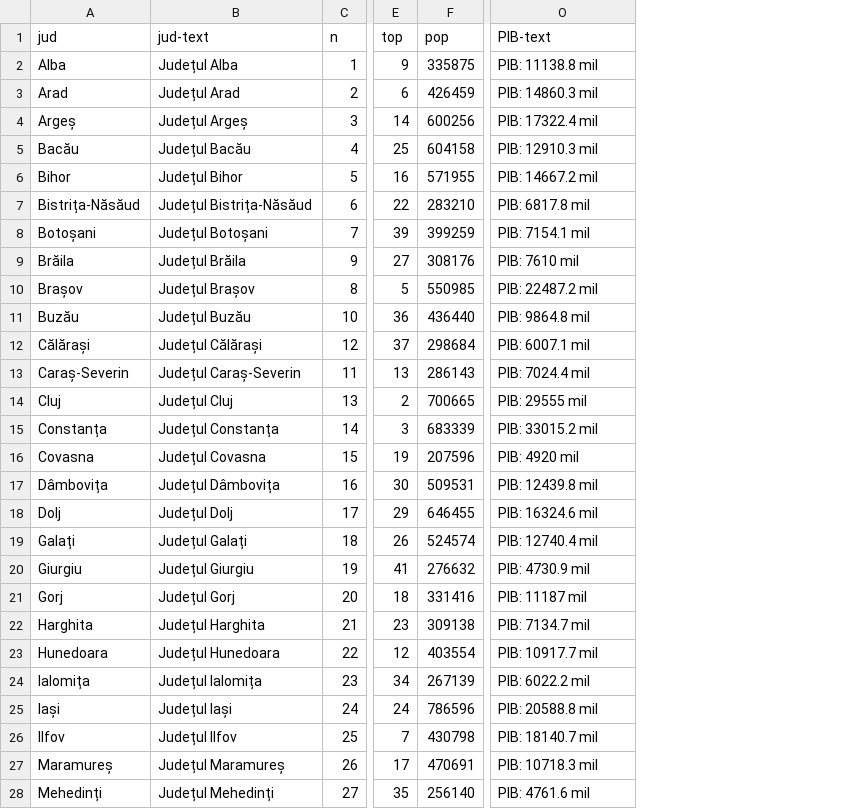
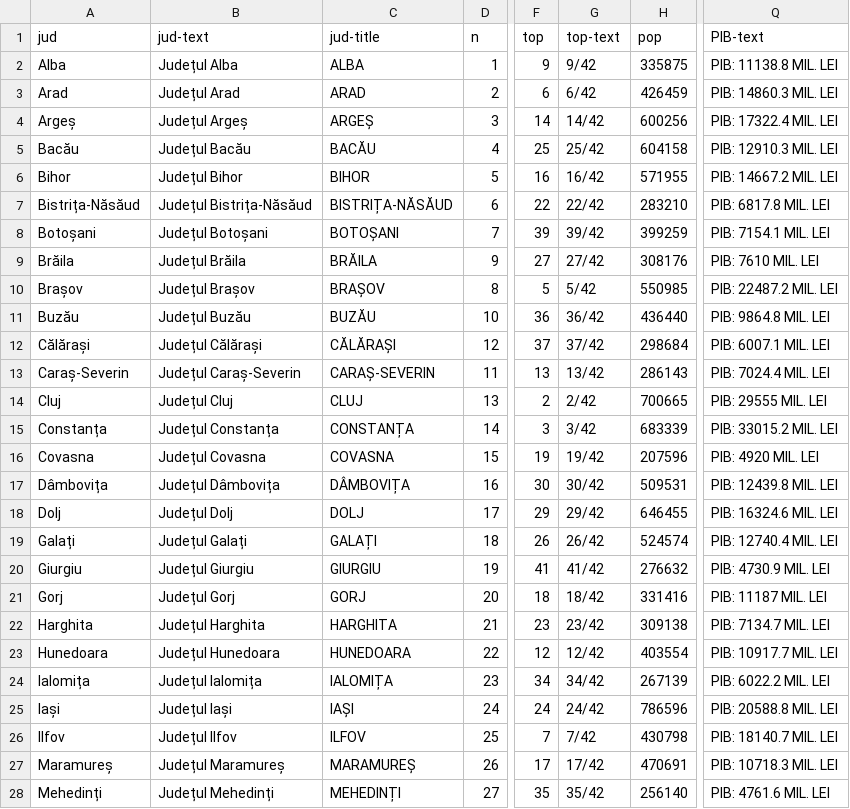
Before and after one commit to funkycitizens/bugete-judete-2016-04, a TSV file: indicators.tsv, drawn as a sheet; only a part is shown, gaps mark what is left out; addresses are those after the commit; the diff covers the shown part only; the diff names each change by its address in the sheet, - before the commit and + after, or states it on an @@ line.

Commit message:
new data

```diff
--- a/indicators.tsv
+++ b/indicators.tsv
+column C (jud-title), rows 2-28: ALBA | ARAD | ARGEȘ | BACĂU | BIHOR | BISTRIȚA-NĂSĂUD | BOTOȘANI | BRĂILA | BRAȘOV | BUZĂU | CĂLĂRAȘI | CARAȘ-SEVERIN | CLUJ | CONSTANȚA | COVASNA | DÂMBOVIȚA | DOLJ | GALAȚI | GIURGIU | GORJ | HARGHITA | HUNEDOARA | IALOMIȚA | IAȘI | ILFOV | MARAMUREȘ | MEHEDINȚI
+column G (top-text), rows 2-28: 9/42 | 6/42 | 14/42 | 25/42 | 16/42 | 22/42 | 39/42 | 27/42 | 5/42 | 36/42 | 37/42 | 13/42 | 2/42 | 3/42 | 19/42 | 30/42 | 29/42 | 26/42 | 41/42 | 18/42 | 23/42 | 12/42 | 34/42 | 24/42 | 7/42 | 17/42 | 35/42
-Q2 (PIB-text): PIB: 11138.8 mil
+Q2 (PIB-text): PIB: 11138.8 MIL. LEI
-Q3 (PIB-text): PIB: 14860.3 mil
+Q3 (PIB-text): PIB: 14860.3 MIL. LEI
-Q4 (PIB-text): PIB: 17322.4 mil
+Q4 (PIB-text): PIB: 17322.4 MIL. LEI
-Q5 (PIB-text): PIB: 12910.3 mil
+Q5 (PIB-text): PIB: 12910.3 MIL. LEI
-Q6 (PIB-text): PIB: 14667.2 mil
+Q6 (PIB-text): PIB: 14667.2 MIL. LEI
-Q7 (PIB-text): PIB: 6817.8 mil
+Q7 (PIB-text): PIB: 6817.8 MIL. LEI
-Q8 (PIB-text): PIB: 7154.1 mil
+Q8 (PIB-text): PIB: 7154.1 MIL. LEI
-Q9 (PIB-text): PIB: 7610 mil
+Q9 (PIB-text): PIB: 7610 MIL. LEI
-Q10 (PIB-text): PIB: 22487.2 mil
+Q10 (PIB-text): PIB: 22487.2 MIL. LEI
-Q11 (PIB-text): PIB: 9864.8 mil
+Q11 (PIB-text): PIB: 9864.8 MIL. LEI
-Q12 (PIB-text): PIB: 6007.1 mil
+Q12 (PIB-text): PIB: 6007.1 MIL. LEI
-Q13 (PIB-text): PIB: 7024.4 mil
+Q13 (PIB-text): PIB: 7024.4 MIL. LEI
-Q14 (PIB-text): PIB: 29555 mil
+Q14 (PIB-text): PIB: 29555 MIL. LEI
-Q15 (PIB-text): PIB: 33015.2 mil
+Q15 (PIB-text): PIB: 33015.2 MIL. LEI
-Q16 (PIB-text): PIB: 4920 mil
+Q16 (PIB-text): PIB: 4920 MIL. LEI
-Q17 (PIB-text): PIB: 12439.8 mil
+Q17 (PIB-text): PIB: 12439.8 MIL. LEI
-Q18 (PIB-text): PIB: 16324.6 mil
+Q18 (PIB-text): PIB: 16324.6 MIL. LEI
-Q19 (PIB-text): PIB: 12740.4 mil
+Q19 (PIB-text): PIB: 12740.4 MIL. LEI
-Q20 (PIB-text): PIB: 4730.9 mil
+Q20 (PIB-text): PIB: 4730.9 MIL. LEI
-Q21 (PIB-text): PIB: 11187 mil
+Q21 (PIB-text): PIB: 11187 MIL. LEI
-Q22 (PIB-text): PIB: 7134.7 mil
+Q22 (PIB-text): PIB: 7134.7 MIL. LEI
-Q23 (PIB-text): PIB: 10917.7 mil
+Q23 (PIB-text): PIB: 10917.7 MIL. LEI
-Q24 (PIB-text): PIB: 6022.2 mil
+Q24 (PIB-text): PIB: 6022.2 MIL. LEI
-Q25 (PIB-text): PIB: 20588.8 mil
+Q25 (PIB-text): PIB: 20588.8 MIL. LEI
-Q26 (PIB-text): PIB: 18140.7 mil
+Q26 (PIB-text): PIB: 18140.7 MIL. LEI
-Q27 (PIB-text): PIB: 10718.3 mil
+Q27 (PIB-text): PIB: 10718.3 MIL. LEI
-Q28 (PIB-text): PIB: 4761.6 mil
+Q28 (PIB-text): PIB: 4761.6 MIL. LEI
```
Also changed, not shown: 20 edited cells elsewhere in this file.
